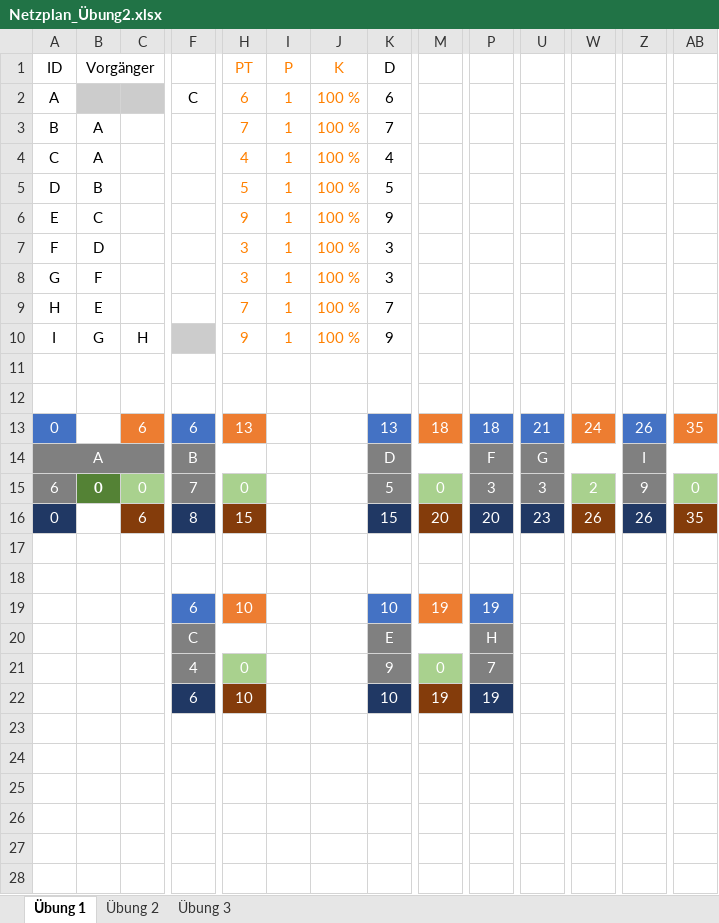
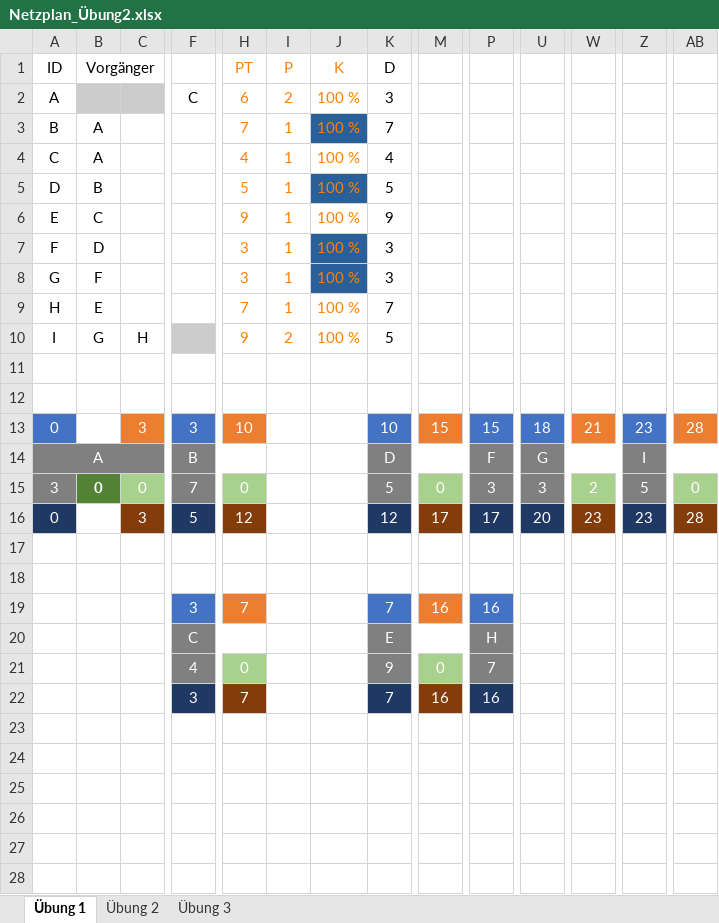
Before and after one commit to SebastianMeisel/QM_PM, an Excel workbook: Übungen/Netzplan_Übung2.xlsx, sheet Übung 1, drawn as a sheet; only a part is shown, gaps mark what is left out; values as stored, in another font and other column widths than the file's, no borders; conditional formats not drawn; removed rows and columns are numbered as before the commit, all else as after; rows hold the shown columns only; the diff names each change by its address in the sheet, - before the commit and + after, or states it on an @@ line.

```diff
--- a/Übungen/Netzplan_Übung2.xlsx (sheet Übung 1)
+++ b/Übungen/Netzplan_Übung2.xlsx (sheet Übung 1)
-I2 (P): 1
+I2 (P): 2
-K2 (D): 6
+K2 (D): 3
-J3 fill: none
+J3 fill: #2A6099
-J5 fill: none
+J5 fill: #2A6099
-J7:J8 fill: none
+J7:J8 fill: #2A6099
-I10 (P): 1
+I10 (P): 2
-K10 (D): 9
+K10 (D): 5
-row 13: 0 |  | 6 | 6 | 13 |  |  | 13 | 18 | 18 | 21 | 24 | 26 | 35
+row 13: 0 |  | 3 | 3 | 10 |  |  | 10 | 15 | 15 | 18 | 21 | 23 | 28
-A15 (ID): 6
+A15 (ID): 3
-Z15: 9
+Z15: 5
-row 16: 0 |  | 6 | 8 | 15 |  |  | 15 | 20 | 20 | 23 | 26 | 26 | 35
+row 16: 0 |  | 3 | 5 | 12 |  |  | 12 | 17 | 17 | 20 | 23 | 23 | 28
-row 19:  |  |  | 6 | 10 |  |  | 10 | 19 | 19
+row 19:  |  |  | 3 | 7 |  |  | 7 | 16 | 16
-row 22:  |  |  | 6 | 10 |  |  | 10 | 19 | 19
+row 22:  |  |  | 3 | 7 |  |  | 7 | 16 | 16
```
Also changed, not shown: sheet Übung 3, formulas that keep their value, Übungen/Online_Shop.Projekt.xlsx.
